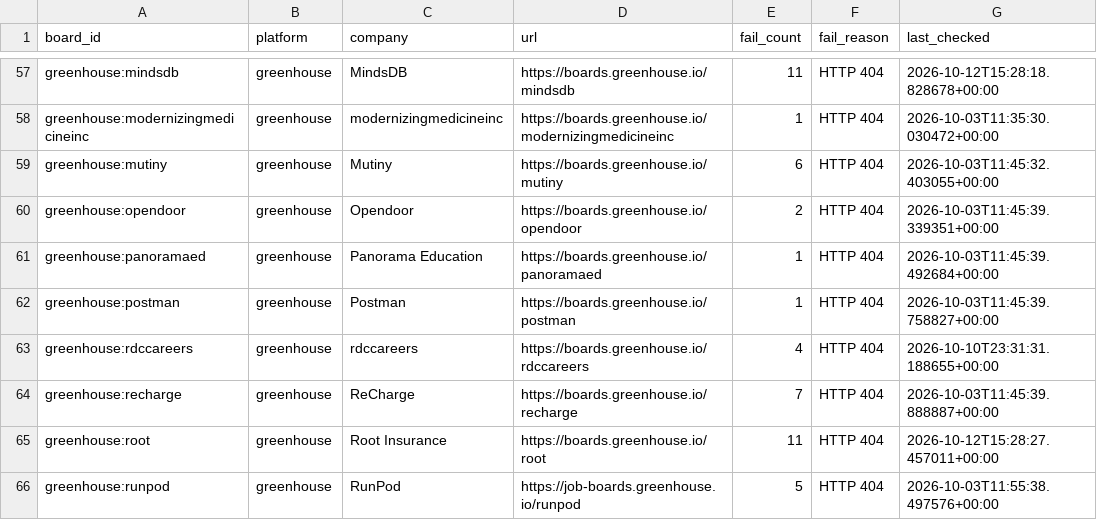
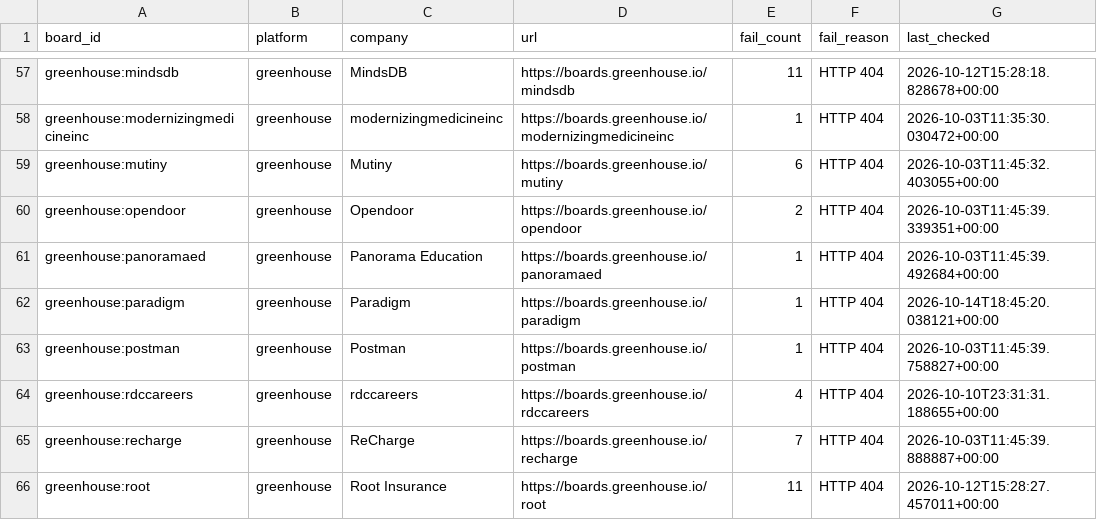
Before and after one commit to chandalagufus/job, a CSV file: state/gha-dead_boards.csv, drawn as a sheet; only a part is shown, gaps mark what is left out; the shorter side is filled out with more unchanged rows.

```diff
--- a/state/gha-dead_boards.csv
+++ b/state/gha-dead_boards.csv
@@ -61,2 +61,3 @@ greenhouse:opendoor,greenhouse,Opendoor,https://boards.greenhouse.io/opendoor,2,
 greenhouse:panoramaed,greenhouse,Panorama Education,https://boards.greenhouse.io/panoramaed,1,HTTP 404,2026-10-03T11:45:39.492684+00:00
+greenhouse:paradigm,greenhouse,Paradigm,https://boards.greenhouse.io/paradigm,1,HTTP 404,2026-10-14T18:45:20.038121+00:00
 greenhouse:postman,greenhouse,Postman,https://boards.greenhouse.io/postman,1,HTTP 404,2026-10-03T11:45:39.758827+00:00
```
Also changed, not shown: 1 other file.
